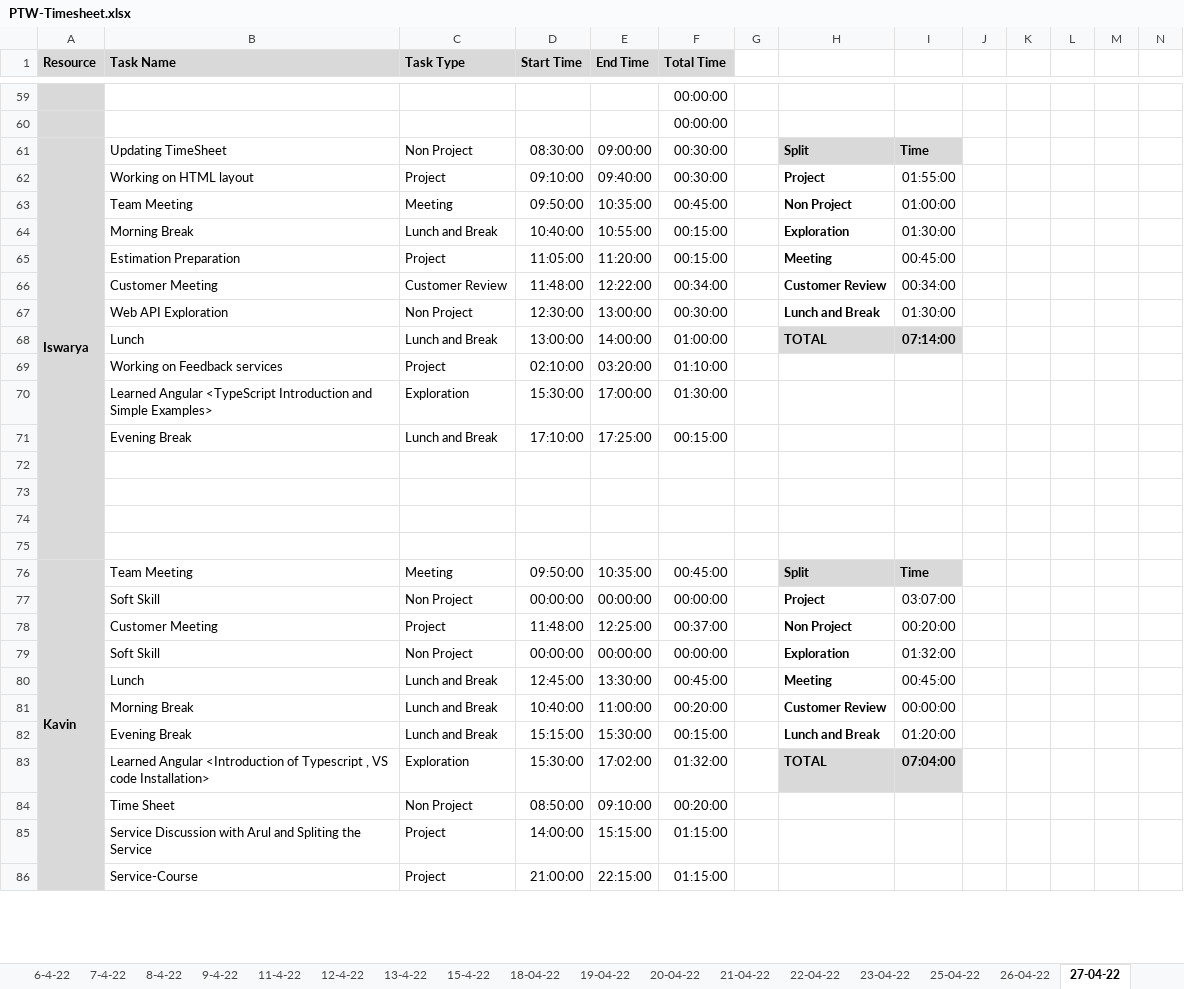
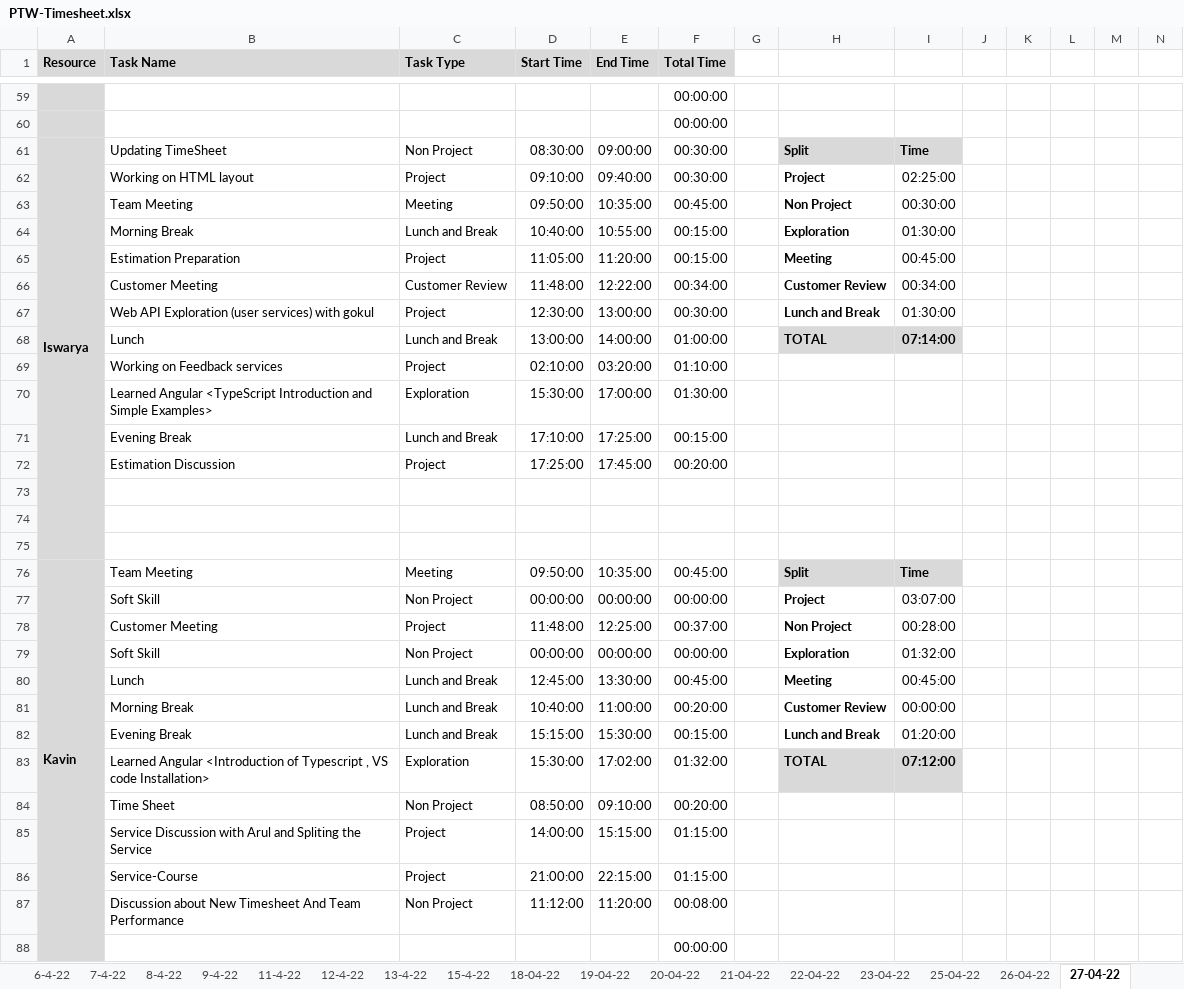
Before and after one commit to TEAM-EUPHORIA/TEAM-EUPHORIA-TMS, an Excel workbook: Process/Timesheet/PTW-Timesheet.xlsx, sheet 27-04-22, drawn as a sheet; only a part is shown, gaps mark what is left out; values as stored, in another font and other column widths than the file's, no borders; conditional formats not drawn; removed rows and columns are numbered as before the commit, all else as after; rows hold the shown columns only; the diff covers the shown part only; the diff names each change by its address in the sheet, - before the commit and + after, or states it on an @@ line.

Commit message:
updated timesheet

```diff
--- a/Process/Timesheet/PTW-Timesheet.xlsx (sheet 27-04-22)
+++ b/Process/Timesheet/PTW-Timesheet.xlsx (sheet 27-04-22)
-I62: 01:55:00
+I62: 02:25:00
-I63: 01:00:00
+I63: 00:30:00
-B67 (Task Name): Web API Exploration
+B67 (Task Name): Web API Exploration (user services) with gokul
-C67 (Task Type): Non Project
+C67 (Task Type): Project
-row 72: (empty)
+row 72:  | Estimation Discussion | Project | 17:25:00 | 17:45:00 | 00:20:00
-A76:A90 merged
+A76:A90 merged
-I78: 00:20:00
+I78: 00:28:00
-I83: 07:04:00
+I83: 07:12:00
+row 87:  | Discussion about New Timesheet And Team Performance | Non Project | 11:12:00 | 11:20:00 | 00:08:00
@@ row 44 moved to row 88: 00:00:00 @@
```
Also changed, not shown: 42 added rows, 43 removed rows, 12 moved rows, 57 edited cells and cell formats elsewhere in this sheet, sheet 26-04-22, formulas that keep their value, 1 other file.
